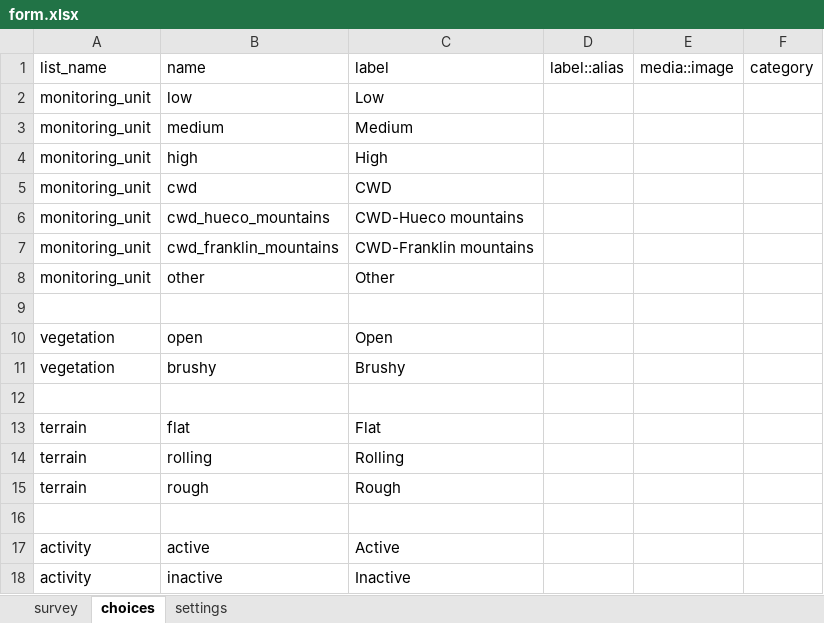
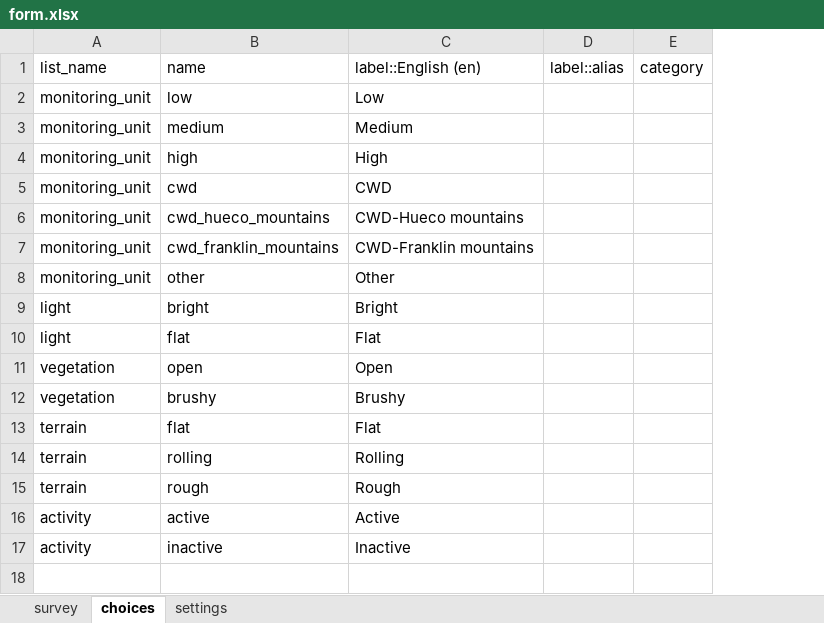
Before and after one commit to CyberTrackerConservation/formkit, an Excel workbook: forms/talk-survey/form.xlsx, sheet choices, drawn as a sheet; values as stored, in another font and other column widths than the file's, no borders; removed rows and columns are numbered as before the commit, all else as after; the diff names each change by its address in the sheet, - before the commit and + after, or states it on an @@ line.

```diff
--- a/forms/talk-survey/form.xlsx (sheet choices)
+++ b/forms/talk-survey/form.xlsx (sheet choices)
-column E, row 1: media::image
-C1: label
+C1: label::English (en)
-row 9: (empty)
+row 9: light | bright | Bright
+row 10: light | flat | Flat
-row 12: (empty)
-row 16: (empty)
```
Also changed, not shown: sheet settings, sheet survey, 5 other files.
